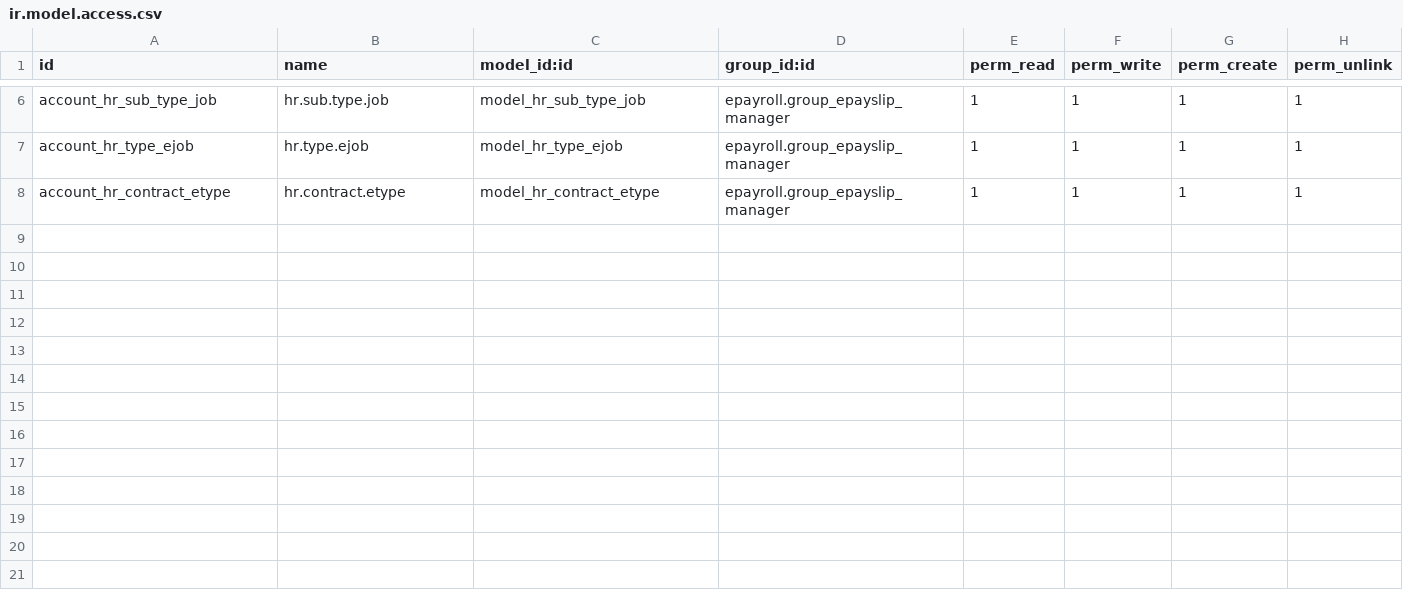
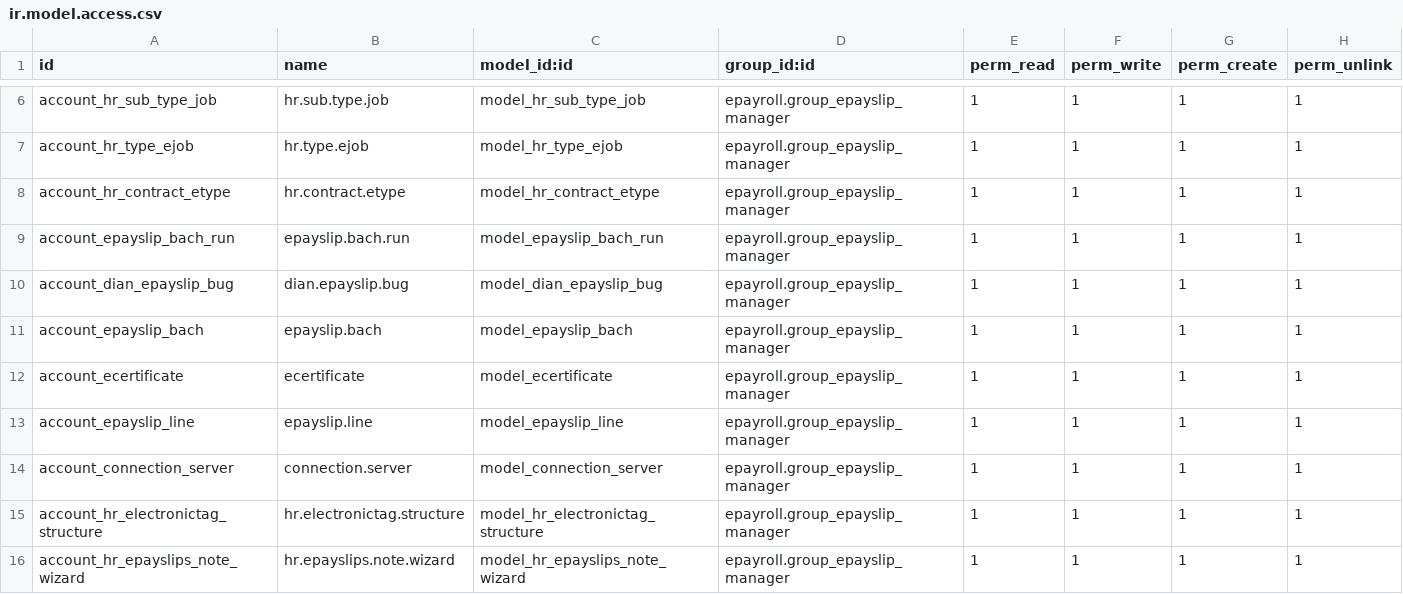
Before and after one commit to jslogyca/Logyca, a CSV file: epayroll/security/ir.model.access.csv, drawn as a sheet; only a part is shown, gaps mark what is left out.

Commit message:
Epayroll

```diff
--- a/epayroll/security/ir.model.access.csv
+++ b/epayroll/security/ir.model.access.csv
@@ -8 +8,9 @@ account_hr_type_ejob,hr.type.ejob,model_hr_type_ejob,epayroll.group_epayslip_man
 account_hr_contract_etype,hr.contract.etype,model_hr_contract_etype,epayroll.group_epayslip_manager,1,1,1,1
+account_epayslip_bach_run,epayslip.bach.run,model_epayslip_bach_run,epayroll.group_epayslip_manager,1,1,1,1
+account_dian_epayslip_bug,dian.epayslip.bug,model_dian_epayslip_bug,epayroll.group_epayslip_manager,1,1,1,1
+account_epayslip_bach,epayslip.bach,model_epayslip_bach,epayroll.group_epayslip_manager,1,1,1,1
+account_ecertificate,ecertificate,model_ecertificate,epayroll.group_epayslip_manager,1,1,1,1
+account_epayslip_line,epayslip.line,model_epayslip_line,epayroll.group_epayslip_manager,1,1,1,1
+account_connection_server,connection.server,model_connection_server,epayroll.group_epayslip_manager,1,1,1,1
+account_hr_electronictag_structure,hr.electronictag.structure,model_hr_electronictag_structure,epayroll.group_epayslip_manager,1,1,1,1
+account_hr_epayslips_note_wizard,hr.epayslips.note.wizard,model_hr_epayslips_note_wizard,epayroll.group_epayslip_manager,1,1,1,1
```
Also changed, not shown: 51 other files.
